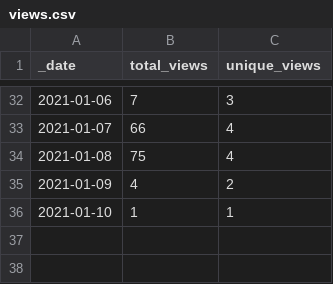
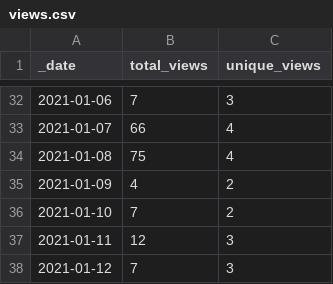
Before and after one commit to sangonzal/repository-traffic-action, a CSV file: traffic/views.csv, drawn as a sheet; only a part is shown, gaps mark what is left out.

Commit message:
GitHub traffic

```diff
--- a/traffic/views.csv
+++ b/traffic/views.csv
@@ -35,2 +35,4 @@ _date,total_views,unique_views
 2021-01-09,4,2
-2021-01-10,1,1
+2021-01-10,7,2
+2021-01-11,12,3
+2021-01-12,7,3
```
Also changed, not shown: traffic/clones.csv, 1 other file.
